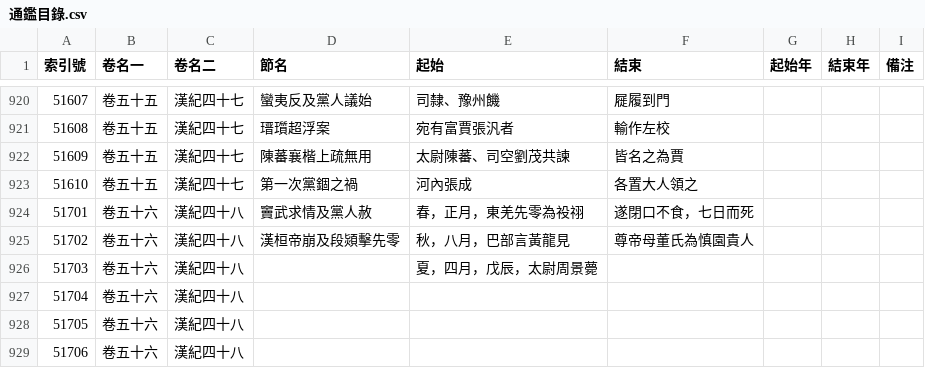
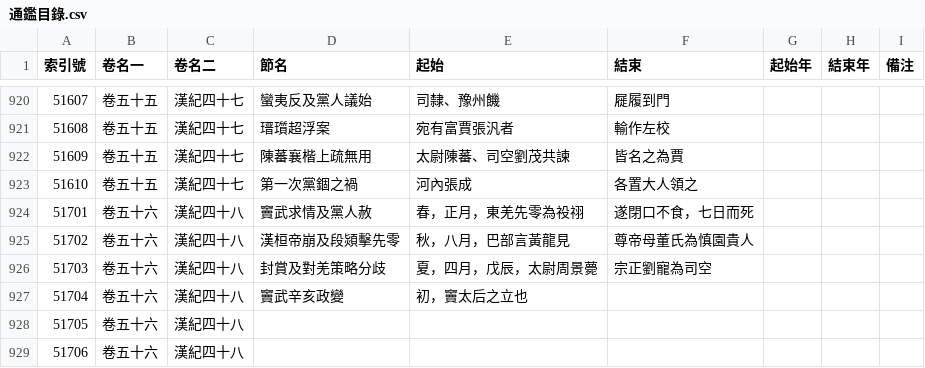
Before and after one commit to gintian/zizhitongjian, a CSV file: 1_主要數據/通鑑目錄.csv, drawn as a sheet; only a part is shown, gaps mark what is left out.

```diff
--- a/1_主要數據/通鑑目錄.csv
+++ b/1_主要數據/通鑑目錄.csv
@@ -925,4 +925,4 @@
 51702,卷五十六,漢紀四十八,漢桓帝崩及段熲擊先零,秋，八月，巴部言黃龍見,尊帝母董氏為慎園貴人,,,
-51703,卷五十六,漢紀四十八,,夏，四月，戊辰，太尉周景薨,,,,
-51704,卷五十六,漢紀四十八,,,,,,
+51703,卷五十六,漢紀四十八,封賞及對羌策略分歧,夏，四月，戊辰，太尉周景薨,宗正劉寵為司空,,,
+51704,卷五十六,漢紀四十八,竇武辛亥政變,初，竇太后之立也,,,,
 51705,卷五十六,漢紀四十八,,,,,,
```
Also changed, not shown: 1_主要數據/人物總表.csv, 1_主要數據/政權年代表/漢.csv, 5 other files.
